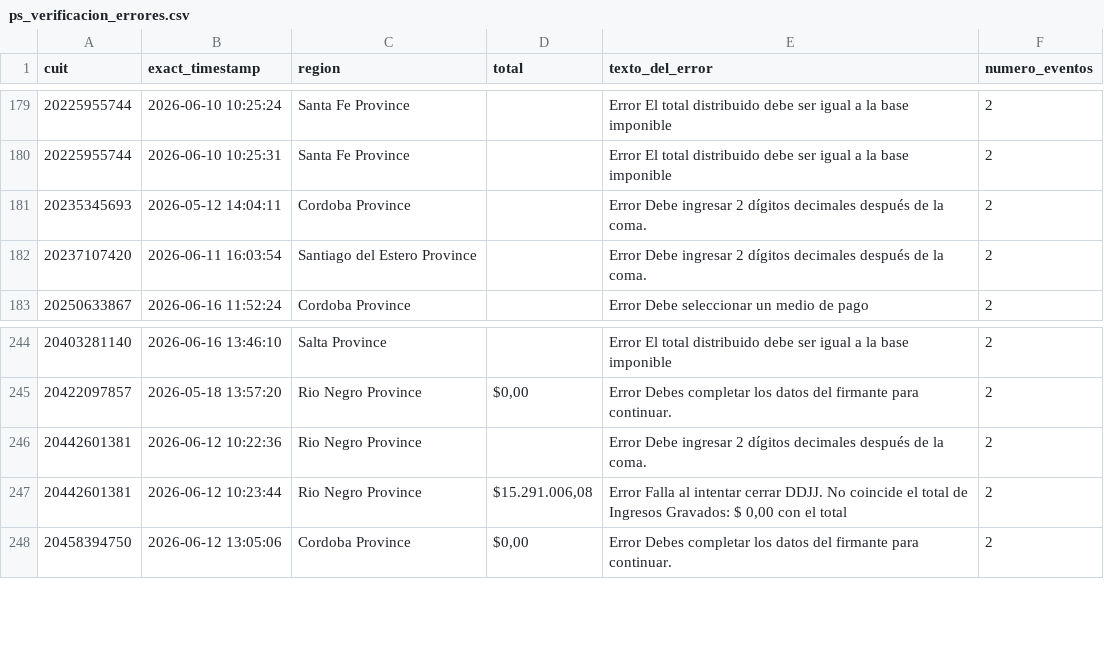
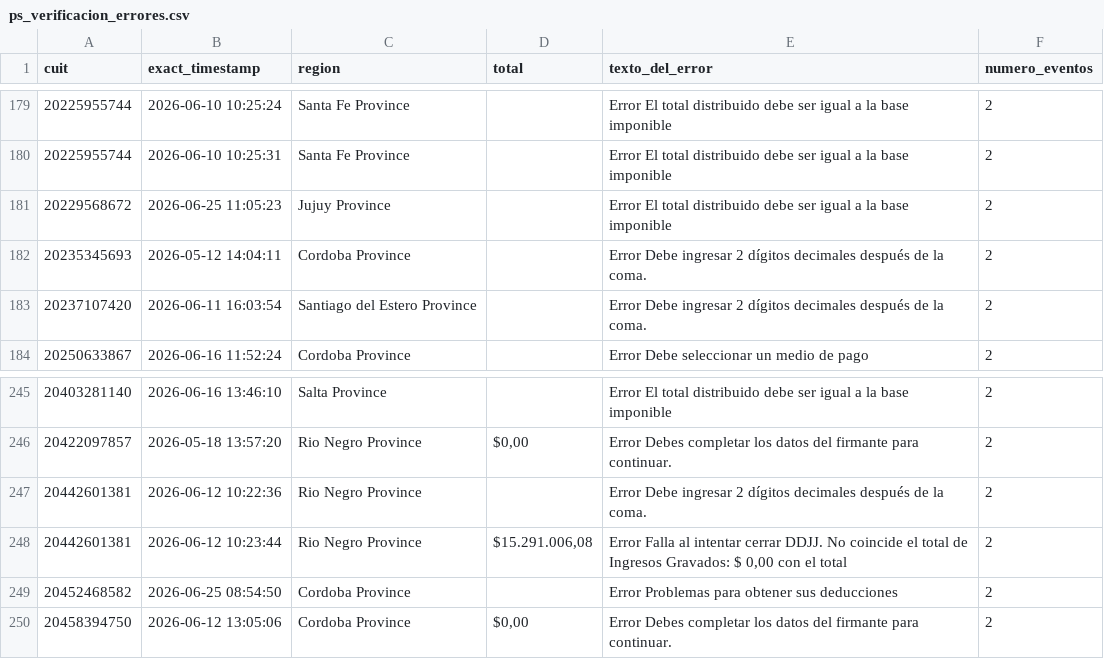
Before and after one commit to framirez-comarb/ps-verificacion-comarb, a CSV file: ps_verificacion_errores.csv, drawn as a sheet; only a part is shown, gaps mark what is left out.

```diff
--- a/ps_verificacion_errores.csv
+++ b/ps_verificacion_errores.csv
@@ -180,2 +180,3 @@
 20225955744,2026-06-10 10:25:31,Santa Fe Province,,Error El total distribuido debe ser igual a la base imponible,2
+20229568672,2026-06-25 11:05:23,Jujuy Province,,Error El total distribuido debe ser igual a la base imponible,2
 20235345693,2026-05-12 14:04:11,Cordoba Province,,Error Debe ingresar 2 dígitos decimales después de la coma.,2
@@ -247,2 +248,3 @@
 20442601381,2026-06-12 10:23:44,Rio Negro Province,"$15.291.006,08","Error Falla al intentar cerrar DDJJ. No coincide el total de Ingresos Gravados: $ 0,00 con el total ",2
+20452468582,2026-06-25 08:54:50,Cordoba Province,,Error Problemas para obtener sus deducciones,2
 20458394750,2026-06-12 13:05:06,Cordoba Province,"$0,00",Error Debes completar los datos del firmante para continuar.,2
```
Also changed, not shown: ps_verificacion.csv, 3 other files.
